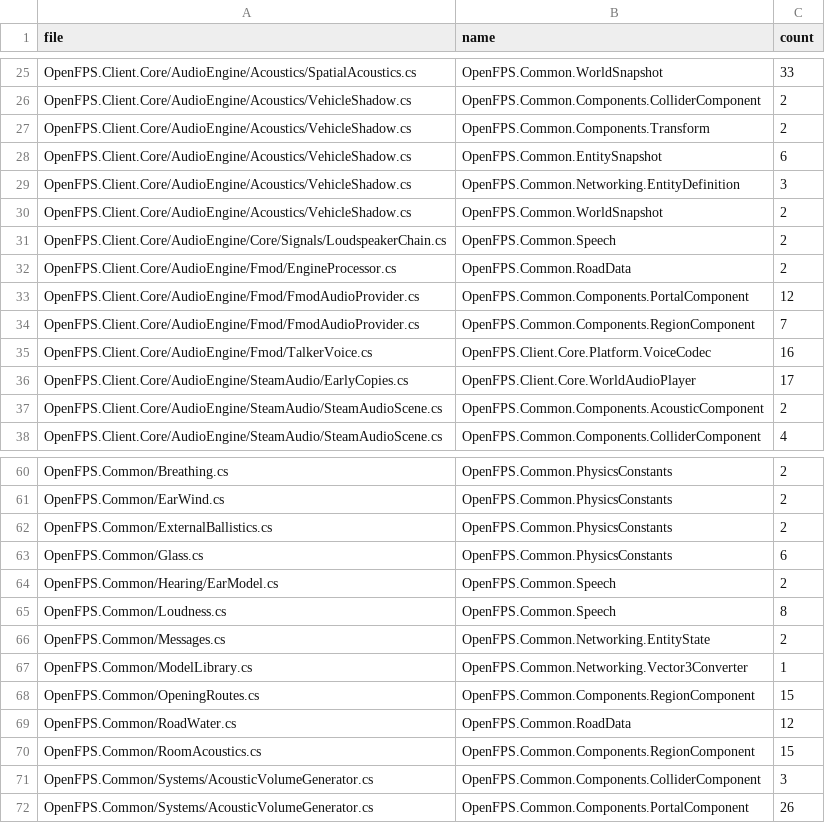
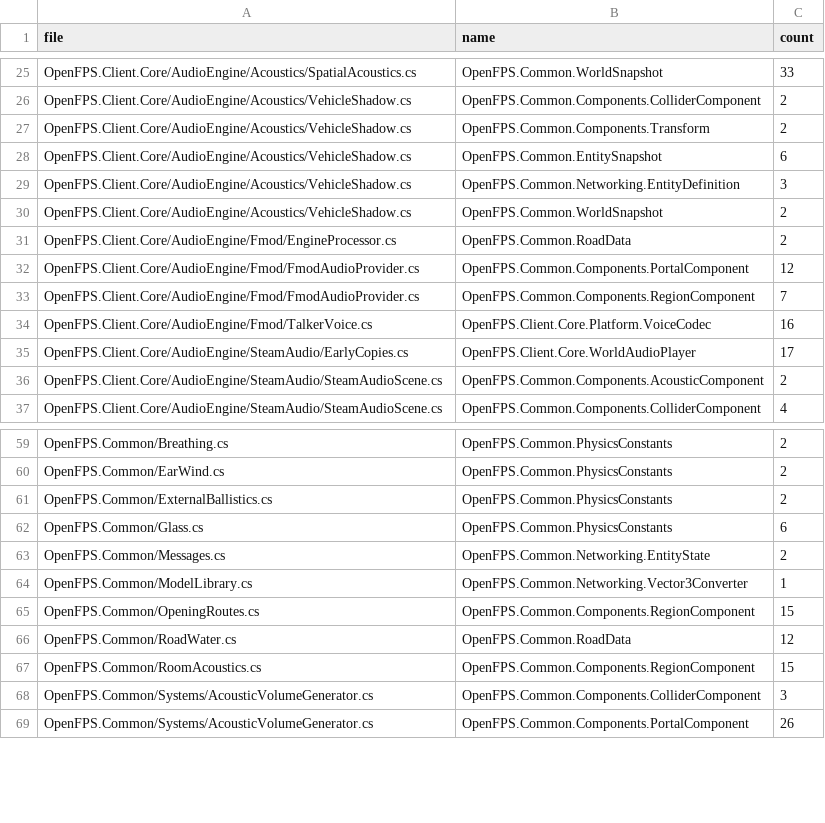
Before and after one commit to churst90/open-fps, a TSV file: OpenFPS.Tests/LibraryBoundary/allowed.tsv, drawn as a sheet; only a part is shown, gaps mark what is left out; the diff names each change by its address in the sheet, - before the commit and + after, or states it on an @@ line.

```diff
--- a/OpenFPS.Tests/LibraryBoundary/allowed.tsv
+++ b/OpenFPS.Tests/LibraryBoundary/allowed.tsv
-row 31: OpenFPS.Client.Core/AudioEngine/Core/Signals/LoudspeakerChain.cs | OpenFPS.Common.Speech | 2
-row 64: OpenFPS.Common/Hearing/EarModel.cs | OpenFPS.Common.Speech | 2
-row 65: OpenFPS.Common/Loudness.cs | OpenFPS.Common.Speech | 8
```
Also changed, not shown: OpenFPS.Tests/LibraryBoundary/files.tsv, 6 other files.
